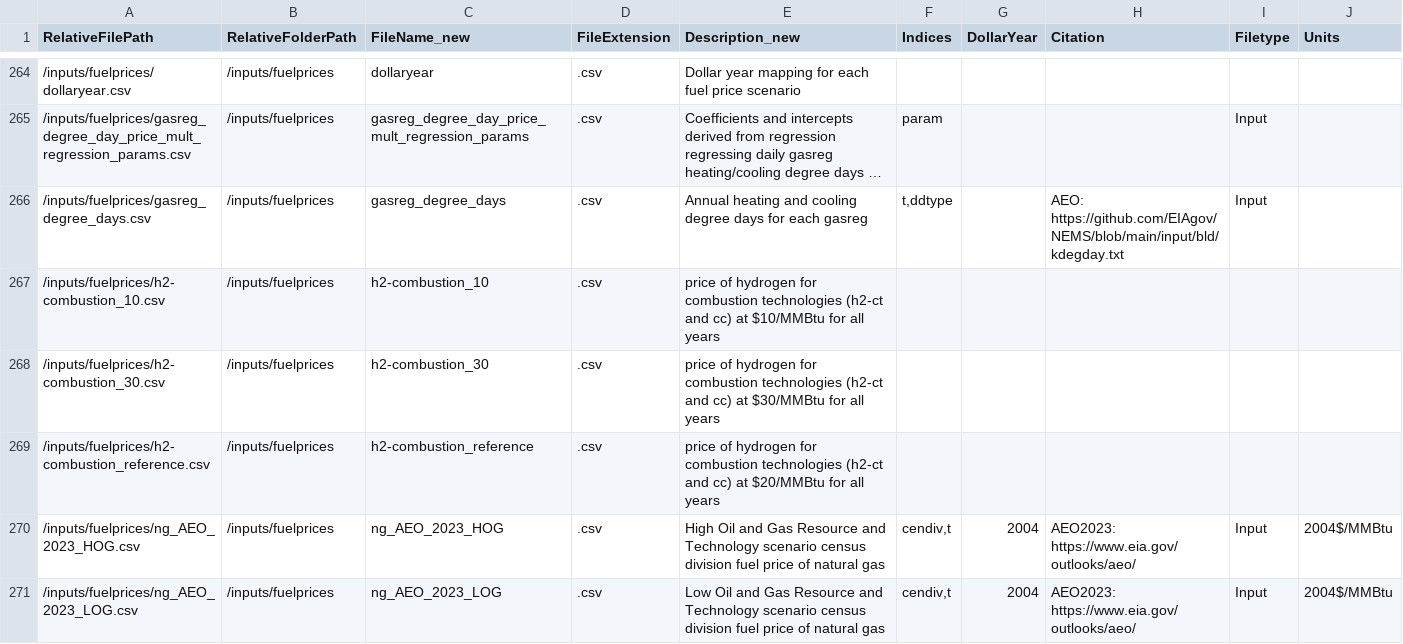
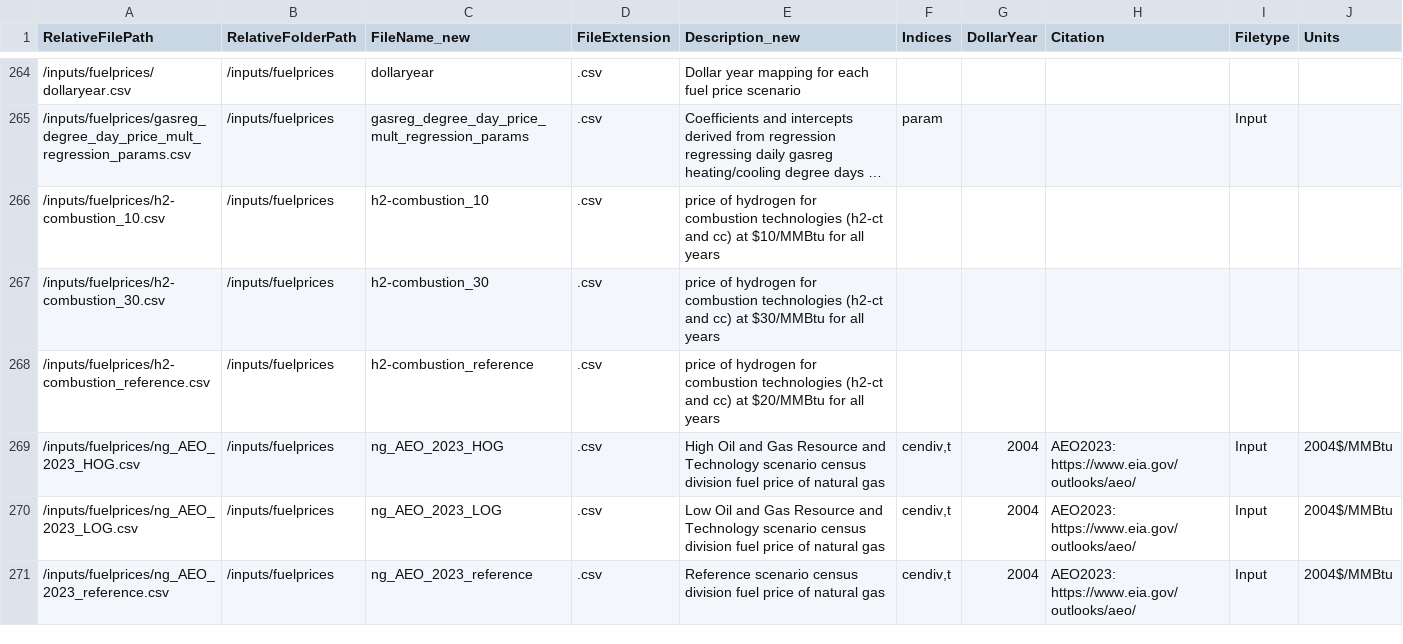
Before and after one commit to ReEDS-Model/ReEDS, a CSV file: docs/sources.csv, drawn as a sheet; only a part is shown, gaps mark what is left out; the shorter side is filled out with more unchanged rows; long unchanged cells end in …; the diff names each change by its address in the sheet, - before the commit and + after, or states it on an @@ line.

Commit message:
Delete gasreg_degree_days.csv + references

```diff
--- a/docs/sources.csv
+++ b/docs/sources.csv
-row 266: /inputs/fuelprices/gasreg_degree_days.csv | /inputs/fuelprices | gasreg_degree_days | .csv | Annual heating and cooling degree days for each gasreg | t,ddtype |  | AEO: https://github.com/EIAgov/NEMS/blob/main/input/bld/kdegday.txt | Input
```
Also changed, not shown: 1 other file.
